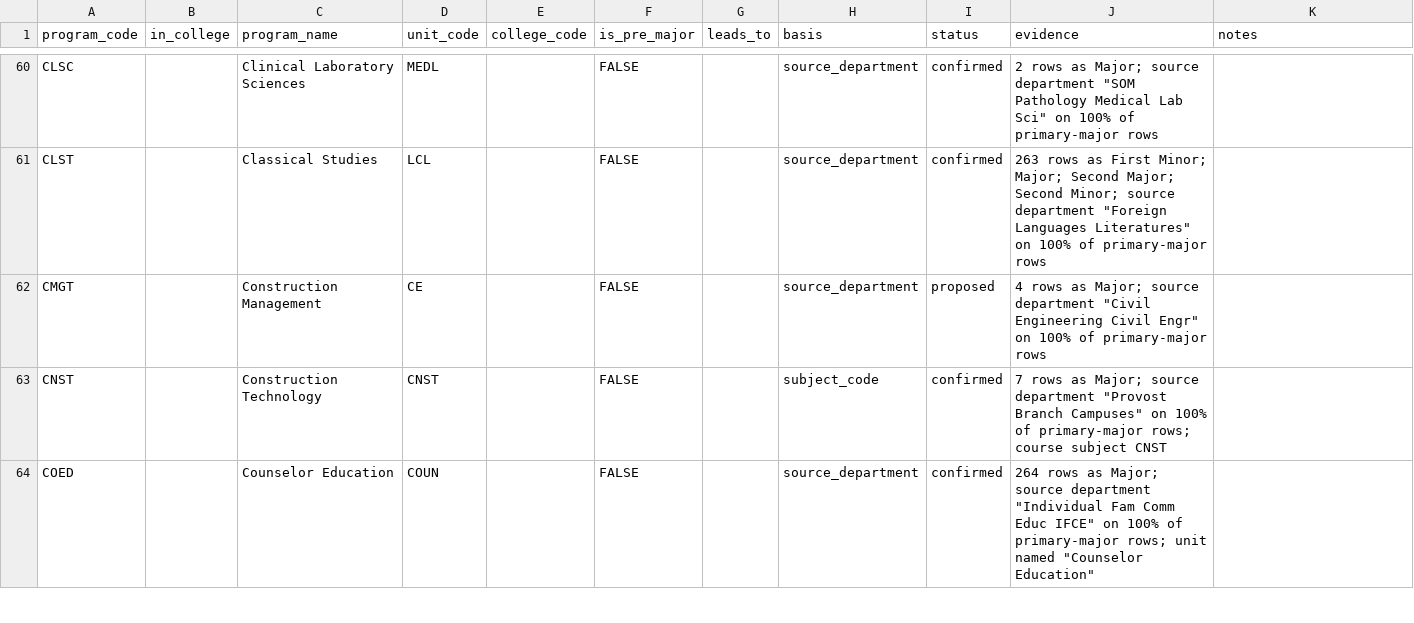
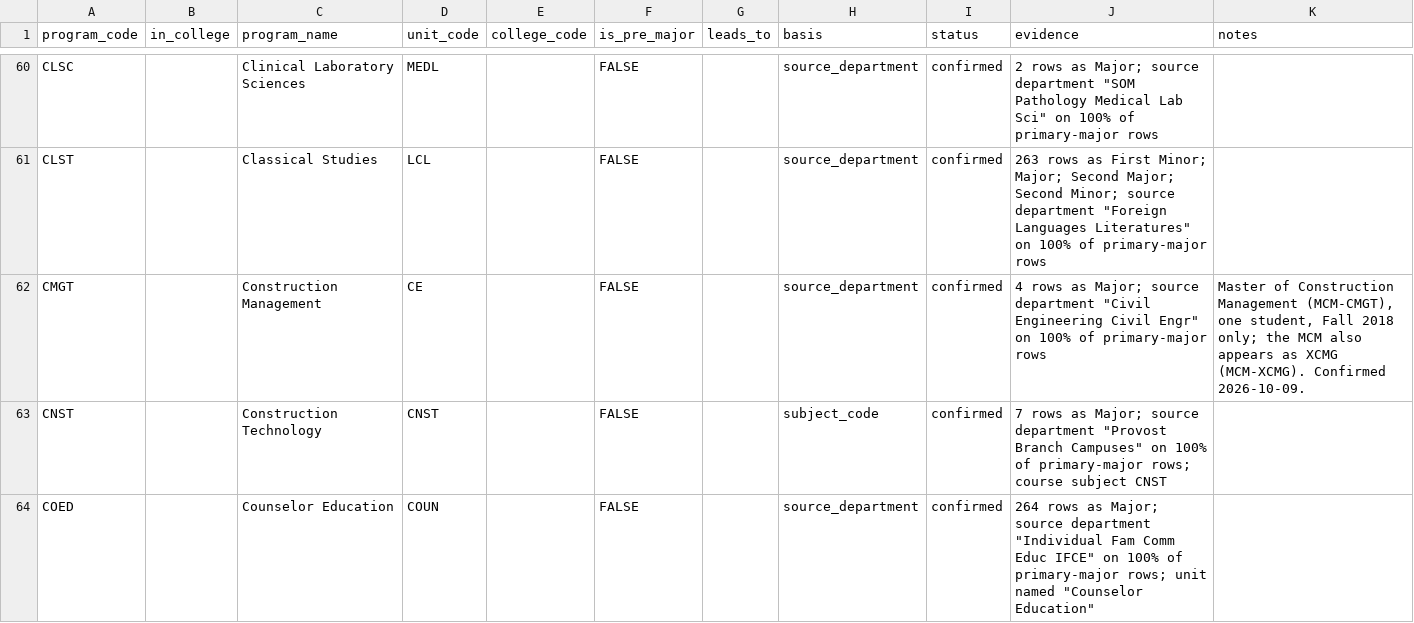
Before and after one commit to cedar-collective/cedar, a CSV file: institution/unm/programs.csv, drawn as a sheet; only a part is shown, gaps mark what is left out.

```diff
--- a/institution/unm/programs.csv
+++ b/institution/unm/programs.csv
@@ -61,3 +61,3 @@ CLSC,,Clinical Laboratory Sciences,MEDL,,FALSE,,source_department,confirmed,"2 r
 CLST,,Classical Studies,LCL,,FALSE,,source_department,confirmed,"263 rows as First Minor; Major; Second Major; Second Minor; source department ""Foreign Languages Literatures"" on 100% of primary-major rows",
-CMGT,,Construction Management,CE,,FALSE,,source_department,proposed,"4 rows as Major; source department ""Civil Engineering Civil Engr"" on 100% of primary-major rows",
+CMGT,,Construction Management,CE,,FALSE,,source_department,confirmed,"4 rows as Major; source department ""Civil Engineering Civil Engr"" on 100% of primary-major rows","Master of Construction Management (MCM-CMGT), one student, Fall 2018 only; the MCM also appears as XCMG (MCM-XCMG). Confirmed 2026-10-09."
 CNST,,Construction Technology,CNST,,FALSE,,subject_code,confirmed,"7 rows as Major; source department ""Provost Branch Campuses"" on 100% of primary-major rows; course subject CNST",
```
